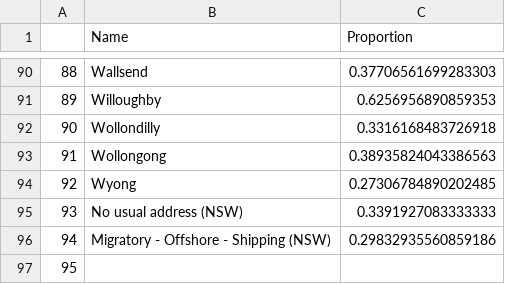
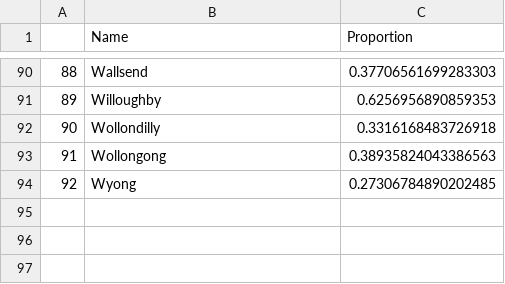
Before and after one commit to garyliu427/data-science-project-2019, a CSV file: Clean Data/Education.csv, drawn as a sheet; only a part is shown, gaps mark what is left out; the diff names each change by its address in the sheet, - before the commit and + after, or states it on an @@ line.

Commit message:
finished cleaned data

```diff
--- a/Clean Data/Education.csv
+++ b/Clean Data/Education.csv
-row 95: 93 | No usual address (NSW) | 0.3391927083333333
-row 96: 94 | Migratory - Offshore - Shipping (NSW) | 0.29832935560859186
-row 97: 95
```
Also changed, not shown: Clean Data/AverageAge.csv, 1 other file.
